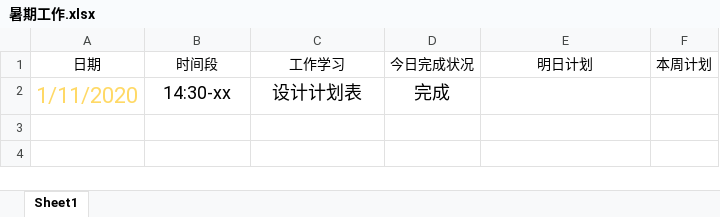
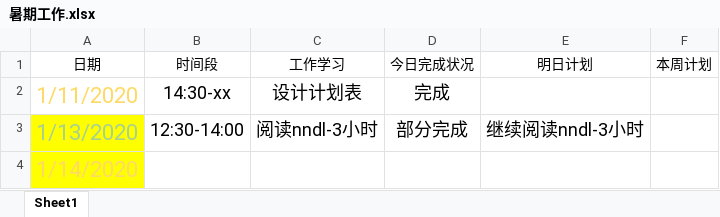
Before and after one commit to Just-silent/ner_re, an Excel workbook: doc/暑期工作.xlsx, sheet Sheet1, drawn as a sheet; values as stored, in another font and other column widths than the file's, no borders; conditional formats and table styles not drawn; the diff names each change by its address in the sheet, - before the commit and + after, or states it on an @@ line.

```diff
--- a/doc/暑期工作.xlsx (sheet Sheet1)
+++ b/doc/暑期工作.xlsx (sheet Sheet1)
+row 3: 1/13/2020 | 12:30-14:00 | 阅读nndl-3小时 | 部分完成 | 继续阅读nndl-3小时
+row 4: 1/14/2020
```
Also changed, not shown: 1 other file.
